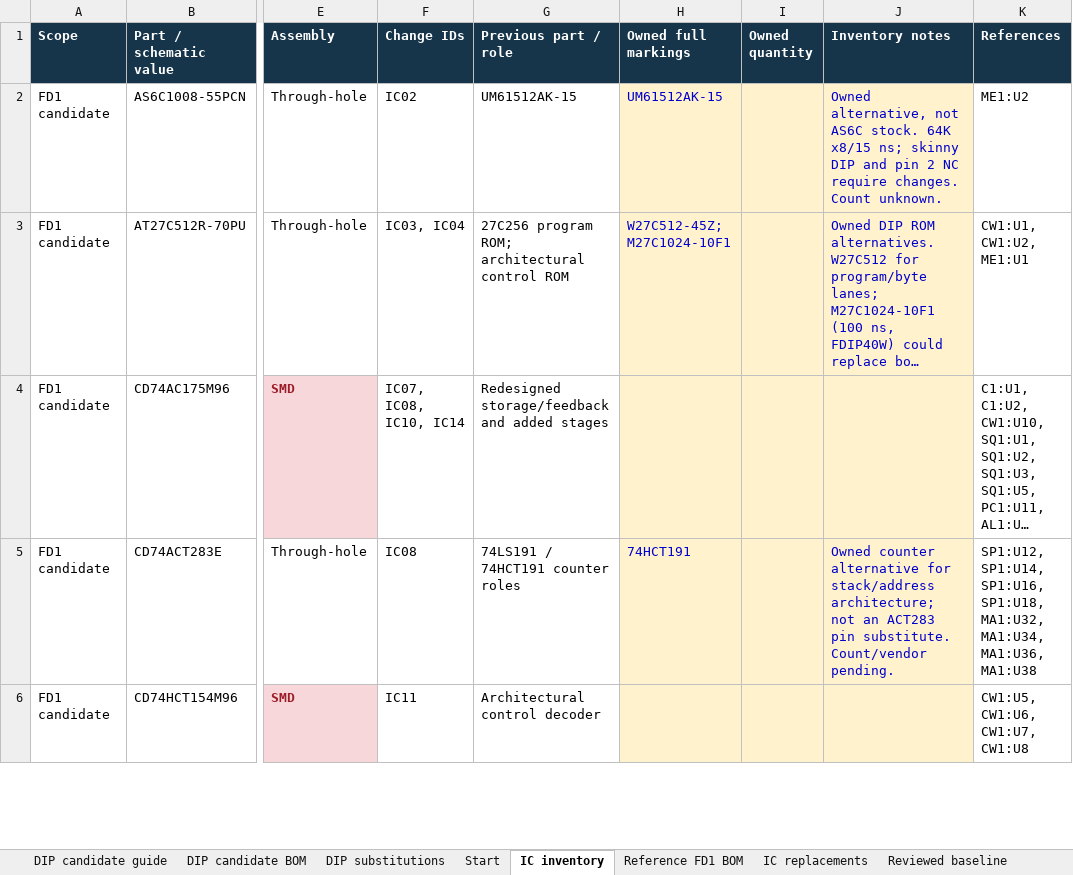
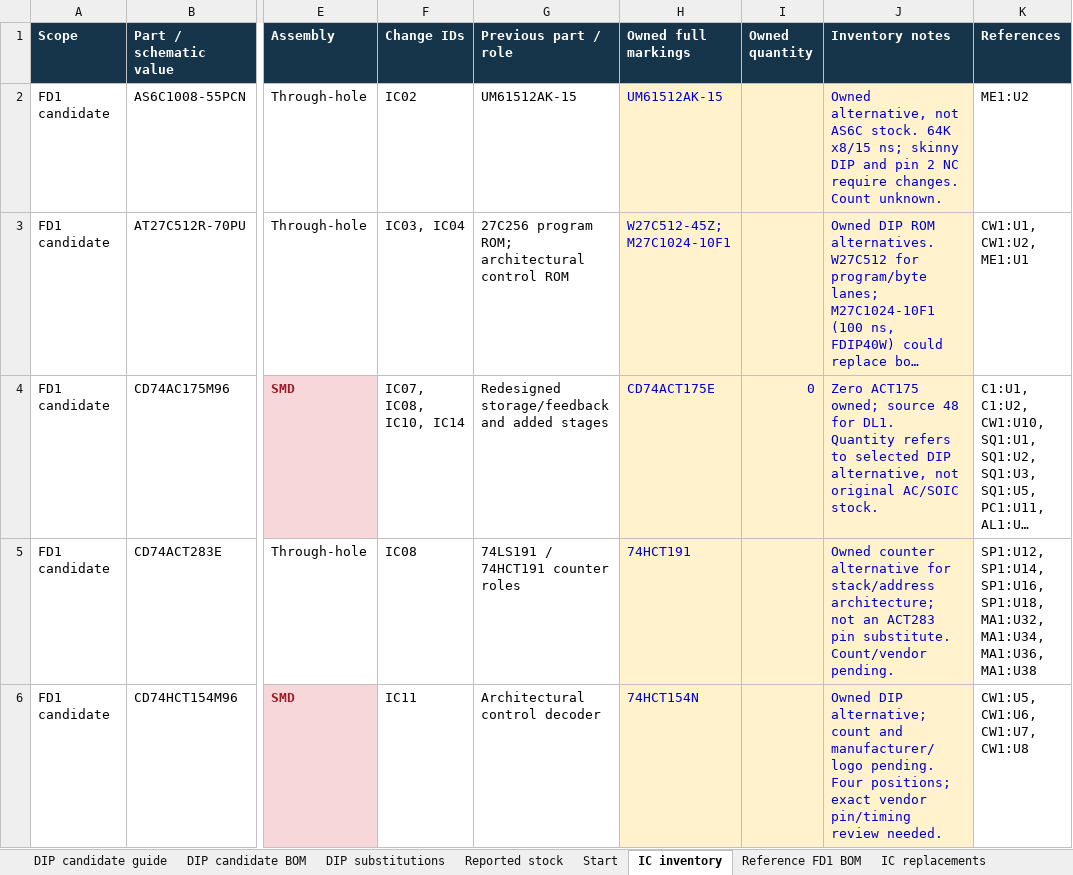
Before and after one commit to DutchMaker/DM-02, an Excel workbook: Verification/build/owned-inventory/DM-02-BOM-owned-stock-update.xlsx, sheet IC inventory, drawn as a sheet; only a part is shown, gaps mark what is left out; long unchanged cells end in …; values as stored, in another font and other column widths than the file's, no borders; table styles not drawn; the diff covers the shown part only; the diff names each change by its address in the sheet, - before the commit and + after, or states it on an @@ line.

Commit message:
Record exact owned DIP stock and review HC377 drivers and HCT gate limits

```diff
--- a/Verification/build/owned-inventory/DM-02-BOM-owned-stock-update.xlsx (sheet IC inventory)
+++ b/Verification/build/owned-inventory/DM-02-BOM-owned-stock-update.xlsx (sheet IC inventory)
+sheet tab: Reported stock
-H4 (Owned full markings): (empty)
+H4 (Owned full markings): CD74ACT175E
-I4 (Owned quantity): (empty)
+I4 (Owned quantity): 0
-J4 (Inventory notes): (empty)
+J4 (Inventory notes): Zero ACT175 owned; source 48 for DL1. Quantity refers to selected DIP alternative, not original AC/SOIC stock.
-H6 (Owned full markings): (empty)
+H6 (Owned full markings): 74HCT154N
-J6 (Inventory notes): (empty)
+J6 (Inventory notes): Owned DIP alternative; count and manufacturer/logo pending. Four positions; exact vendor pin/timing review needed.
```
Also changed, not shown: 10 edited cells elsewhere in this sheet, sheet DIP candidate guide, sheet DIP substitutions, sheet DIP candidate BOM, Verification/build/dip-logic/DM-02-DIP-logic-candidate-BOM.xlsx, 34 other files.
